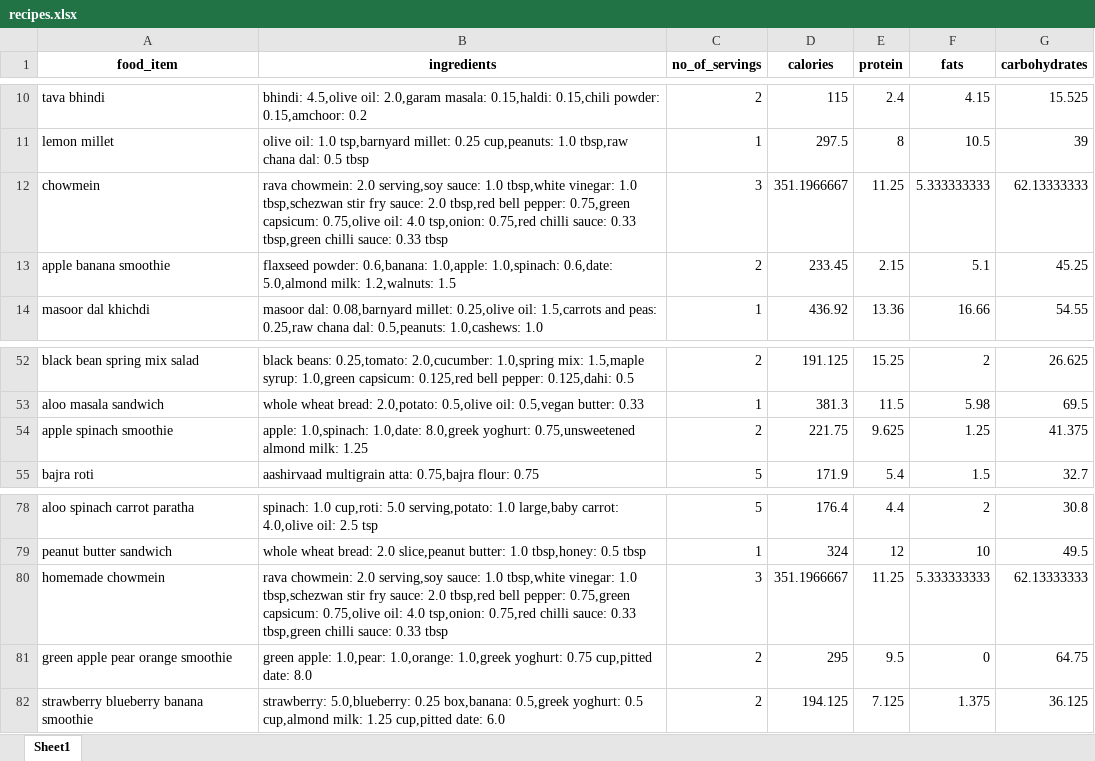
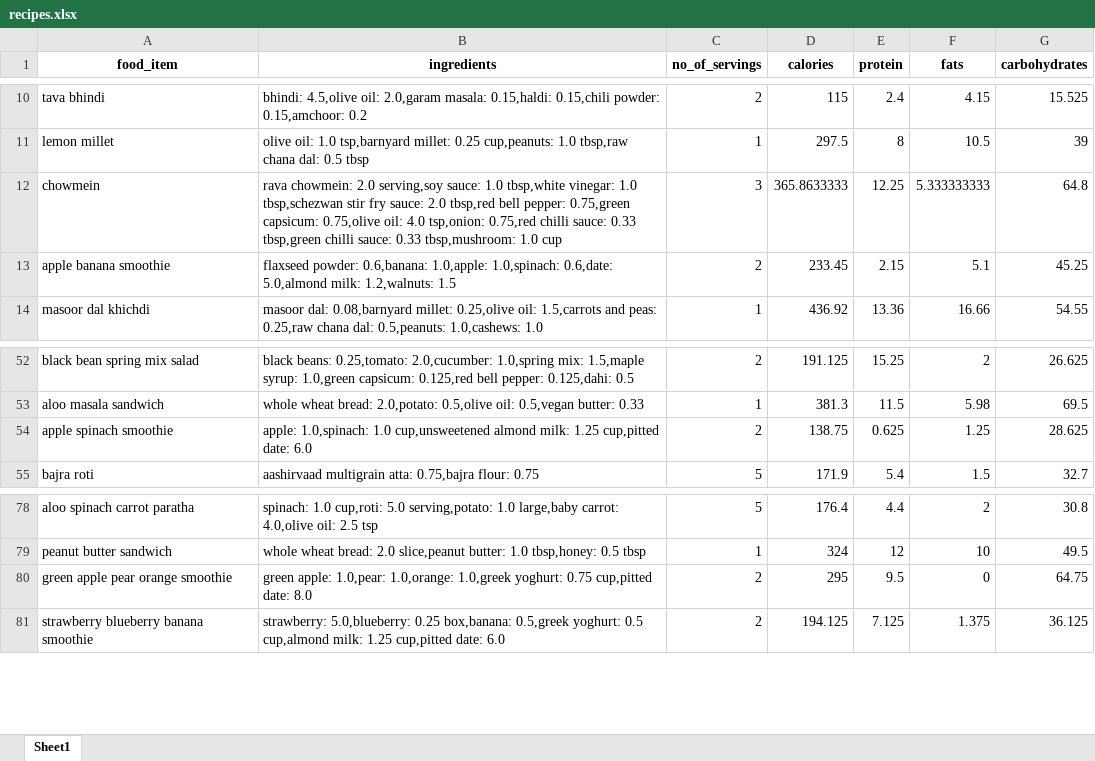
Before and after one commit to anudurup/my_daily_calorie_counter_app, an Excel workbook: recipes.xlsx, sheet Sheet1, drawn as a sheet; only a part is shown, gaps mark what is left out; values as stored, in another font and other column widths than the file's, no borders; the diff names each change by its address in the sheet, - before the commit and + after, or states it on an @@ line.

```diff
--- a/recipes.xlsx (sheet Sheet1)
+++ b/recipes.xlsx (sheet Sheet1)
-B12 (ingredients): …sauce: 0.33 tbsp
+B12 (ingredients): …sauce: 0.33 tbsp,mushroom: 1.0 cup
-D12 (calories): 351.1966667
+D12 (calories): 365.8633333
-E12 (protein): 11.25
+E12 (protein): 12.25
-G12 (carbohydrates): 62.13333333
+G12 (carbohydrates): 64.8
-B54 (ingredients): apple: 1.0,spinach: 1.0,date: 8.0,greek yoghurt: 0.75,unsweetened almond milk: 1.25
+B54 (ingredients): apple: 1.0,spinach: 1.0 cup,unsweetened almond milk: 1.25 cup,pitted date: 6.0
-D54 (calories): 221.75
+D54 (calories): 138.75
-E54 (protein): 9.625
+E54 (protein): 0.625
-G54 (carbohydrates): 41.375
+G54 (carbohydrates): 28.625
-row 80: homemade chowmein | rava chowmein: 2.0 serving,soy sauce: 1.0 tbsp,white vinegar: 1.0 tbsp,schezwan stir fry sauce: 2.0 tbsp,red bell pepper: 0.75,green capsicum: 0.75,olive oil: 4.0 tsp,onion: 0.75,red chilli sauce: 0.33 tbsp,green chilli sauce: 0.33 tbsp | 3 | 351.1966667 | 11.25 | 5.333333333 | 62.13333333
```
Also changed, not shown: item_calorie_dict.xlsx, 15 other files.
